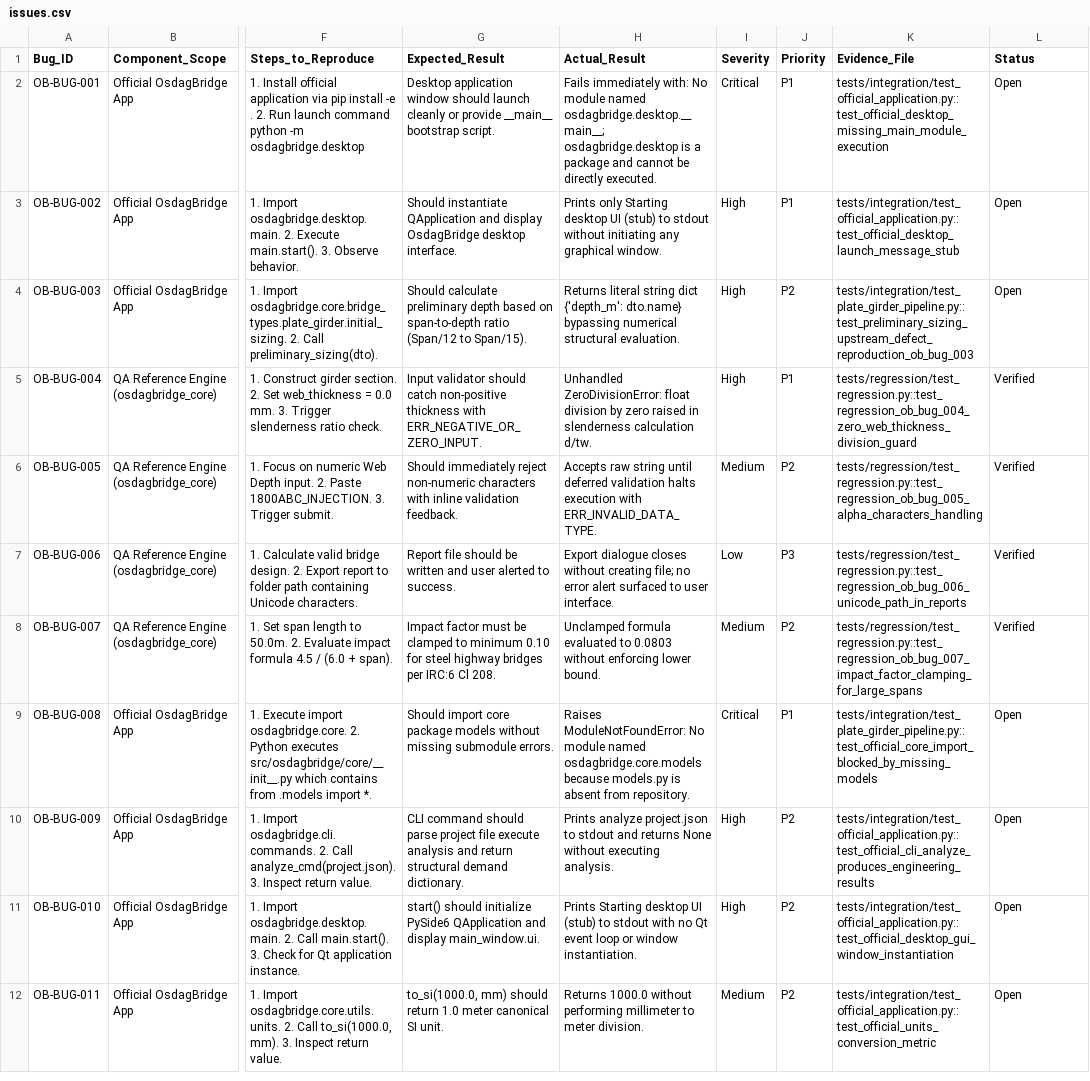
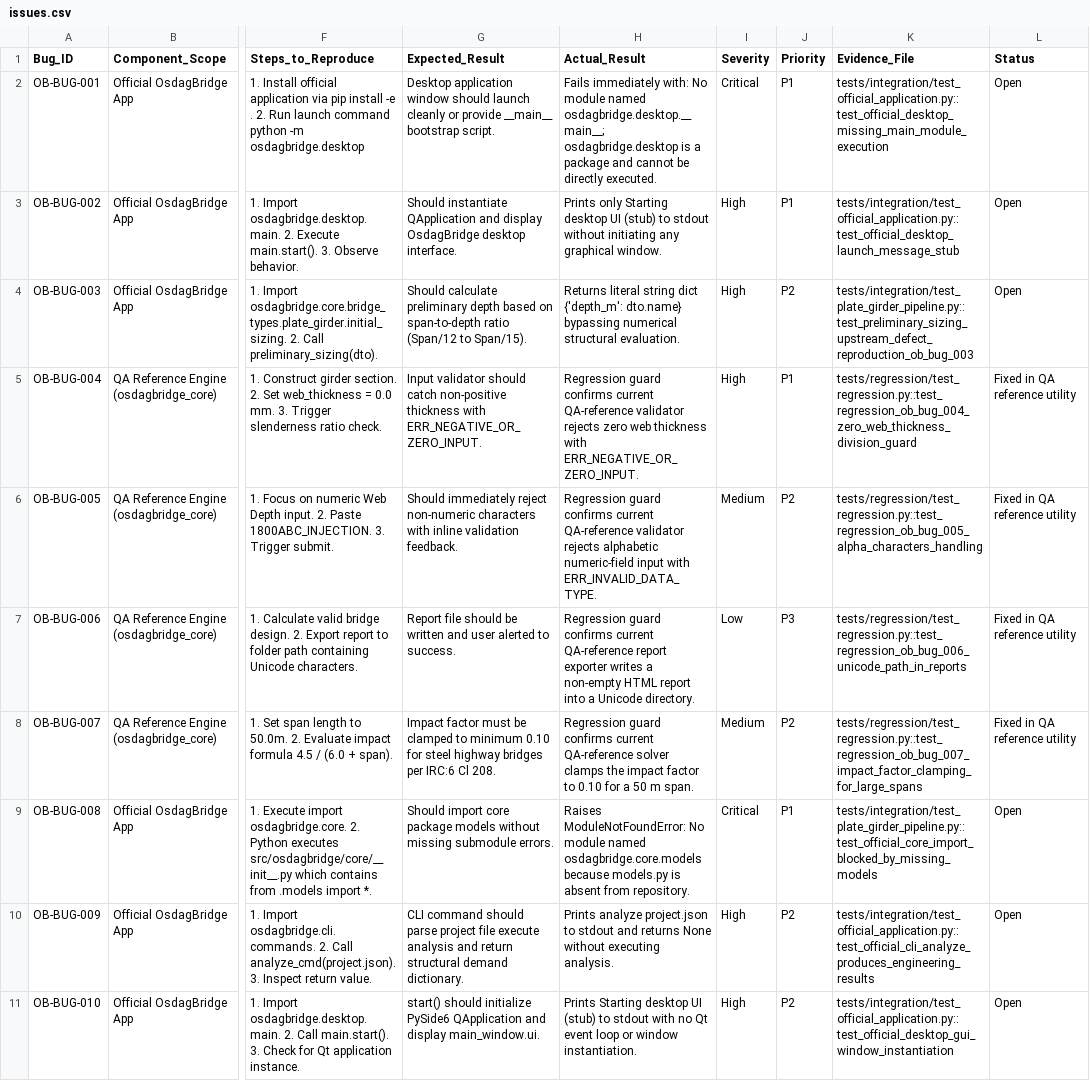
Before and after one commit to singhrajawatamit7-star/OsdagBridge--Software-Testing, a CSV file: issues.csv, drawn as a sheet; only a part is shown, gaps mark what is left out; the shorter side is filled out with more unchanged rows; the diff names each change by its address in the sheet, - before the commit and + after, or states it on an @@ line.

Commit message:
docs: correct submission status and evidence claims

```diff
--- a/issues.csv
+++ b/issues.csv
-H5 (Actual_Result): Unhandled ZeroDivisionError: float division by zero raised in slenderness calculation d/tw.
+H5 (Actual_Result): Regression guard confirms current QA-reference validator rejects zero web thickness with ERR_NEGATIVE_OR_ZERO_INPUT.
-L5:L8 (Status): Verified
+L5:L8 (Status): Fixed in QA reference utility
-H6 (Actual_Result): Accepts raw string until deferred validation halts execution with ERR_INVALID_DATA_TYPE.
+H6 (Actual_Result): Regression guard confirms current QA-reference validator rejects alphabetic numeric-field input with ERR_INVALID_DATA_TYPE.
-H7 (Actual_Result): Export dialogue closes without creating file; no error alert surfaced to user interface.
+H7 (Actual_Result): Regression guard confirms current QA-reference report exporter writes a non-empty HTML report into a Unicode directory.
-H8 (Actual_Result): Unclamped formula evaluated to 0.0803 without enforcing lower bound.
+H8 (Actual_Result): Regression guard confirms current QA-reference solver clamps the impact factor to 0.10 for a 50 m span.
```
